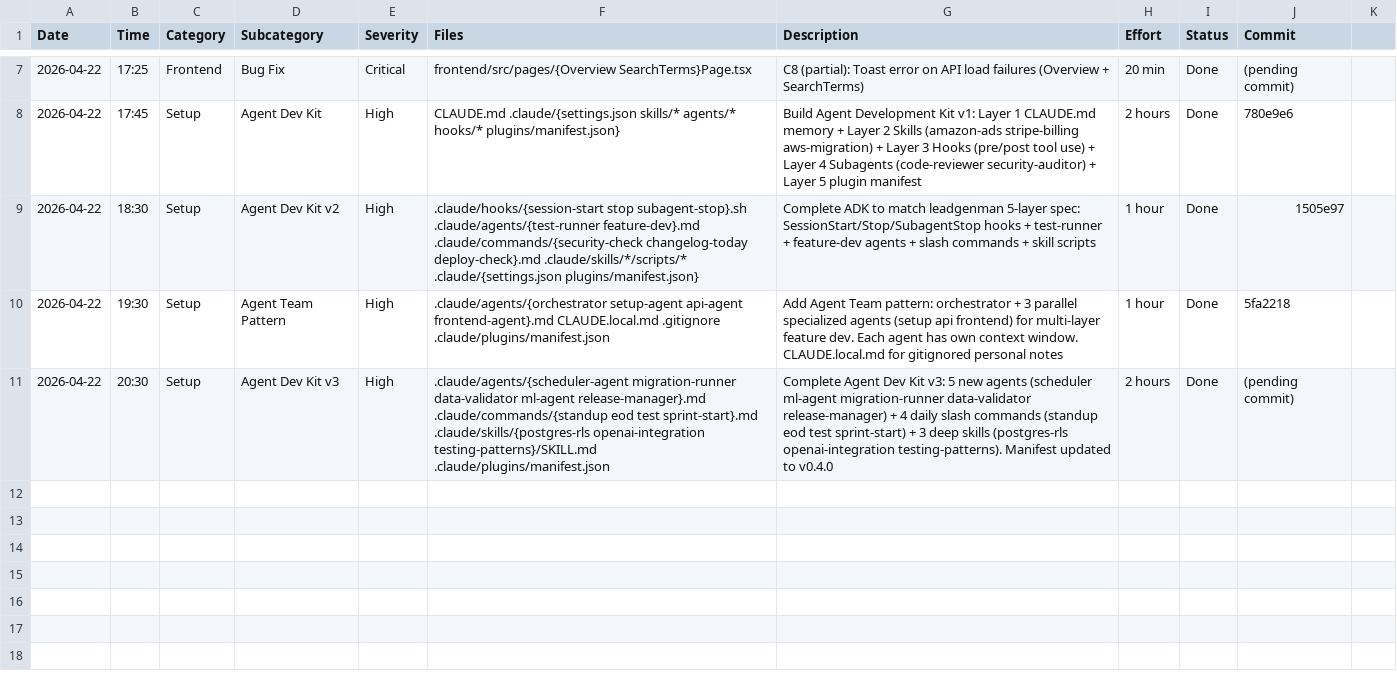
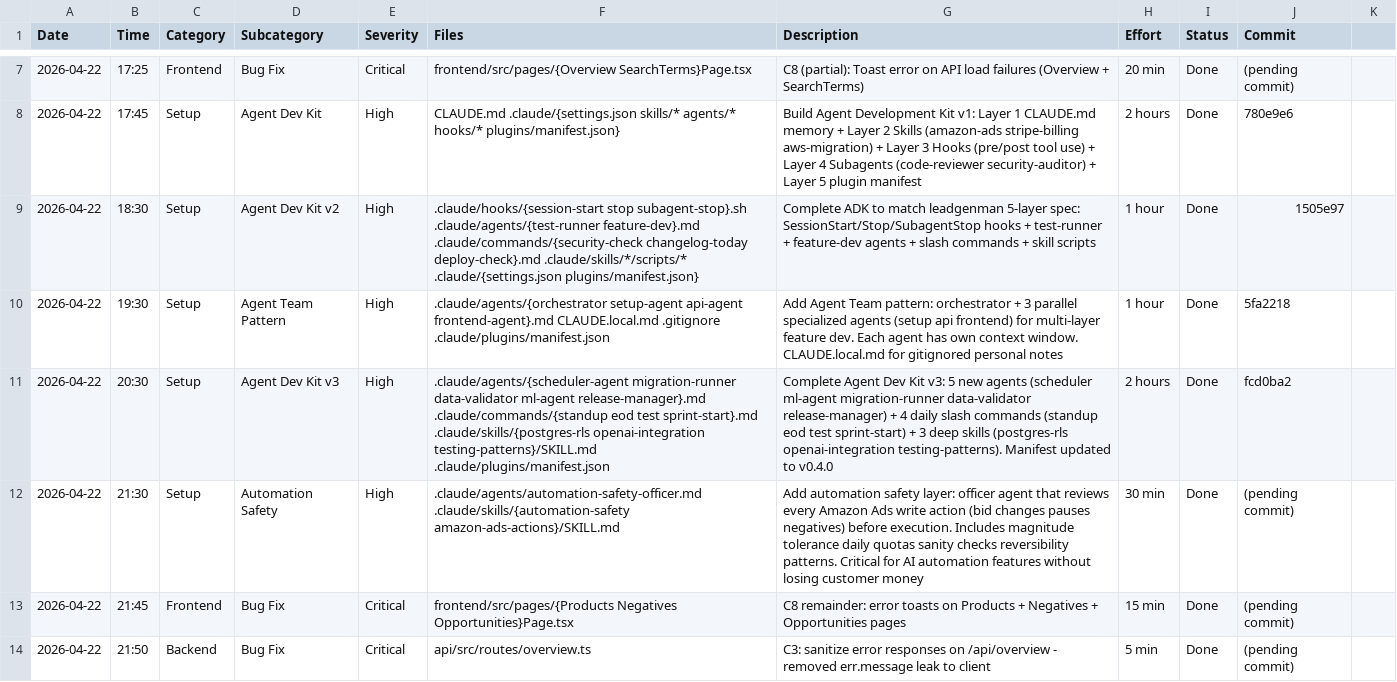
Before and after one commit to sustainaura-rgb/adazella, a CSV file: CHANGELOG.csv, drawn as a sheet; only a part is shown, gaps mark what is left out; the diff covers the shown part only.

Commit message:
feat: automation safety + Phase A complete (6 critical fixes)
Automation safety layer (for upcoming AI auto-actions):
- agents/automation-safety-officer.md: reviews every write to Amazon Ads
  before execution. Verdicts: APPROVE / ESCALATE_TO_USER / REJECT.
  Magnitude tolerance, daily quotas, sanity checks, reject rules.
- skills/automation-safety: approval workflows, spending caps,
  reversibility, audit trail patterns.
- skills/amazon-ads-actions: how to safely write to Amazon Ads API
  (bid changes, pauses, negatives) with rate limits + error handling.

Phase A critical bug fixes (all 6 remaining):
- C1: api.ts 401 interceptor now attempts supabase.auth.refreshSession
  before logout. Was kicking users out every hour on token expiry.
  Now: refresh + retry original request once. Only logout if refresh fails.
- C3: api/src/routes/overview.ts no longer leaks err.message to client
  (was 'detail: err.message' — now generic 'Internal server error').
- C4: database/migrations/004_audit_logs_rls_fix.sql adds explicit
  INSERT policy on audit_logs (was implicitly denied → writeAudit relied
  on service-role bypass). Now policy-based + commented as append-only.
- C5: scheduler/token_manager.py uses pg_advisory_lock keyed on
  hash(workspace_id, profile_id). Prevents concurrent fetchers from
  double-refreshing tokens. Race condition closed.
- C6: api/src/middleware/require-amazon-connection.ts middleware
  returns 412 with action=connect_amazon if no active connection.
  Available for selective use (not auto-applied — keeps mock data flow
  working for now; will apply when SP-API is real-data-only).
- C8 remainder: toast.error on API failures in Products, Negatives,
  Opportunities pages (matching Overview + SearchTerms from earlier).

Verifications:
- npm run typecheck (api): clean
- npx tsc --noEmit (frontend): clean
- python -m py_compile (scheduler): clean

Migrations to run:
- database/migrations/004_audit_logs_rls_fix.sql (in Supabase v2 SQL Editor)

```diff
--- a/CHANGELOG.csv
+++ b/CHANGELOG.csv
@@ -10,2 +10,5 @@ Date,Time,Category,Subcategory,Severity,Files,Description,Effort,Status,Commit
 2026-04-22,19:30,Setup,Agent Team Pattern,High,.claude/agents/{orchestrator setup-agent api-agent frontend-agent}.md CLAUDE.local.md .gitignore .claude/plugins/manifest.json,Add Agent Team pattern: orchestrator + 3 parallel specialized agents (setup api frontend) for multi-layer feature dev. Each agent has own context window. CLAUDE.local.md for gitignored personal notes,1 hour,Done,5fa2218
-2026-04-22,20:30,Setup,Agent Dev Kit v3,High,.claude/agents/{scheduler-agent migration-runner data-validator ml-agent release-manager}.md .claude/commands/{standup eod test sprint-start}.md .claude/skills/{postgres-rls openai-integration testing-patterns}/SKILL.md .claude/plugins/manifest.json,Complete Agent Dev Kit v3: 5 new agents (scheduler ml-agent migration-runner data-validator release-manager) + 4 daily slash commands (standup eod test sprint-start) + 3 deep skills (postgres-rls openai-integration testing-patterns). Manifest updated to v0.4.0,2 hours,Done,(pending commit)
+2026-04-22,20:30,Setup,Agent Dev Kit v3,High,.claude/agents/{scheduler-agent migration-runner data-validator ml-agent release-manager}.md .claude/commands/{standup eod test sprint-start}.md .claude/skills/{postgres-rls openai-integration testing-patterns}/SKILL.md .claude/plugins/manifest.json,Complete Agent Dev Kit v3: 5 new agents (scheduler ml-agent migration-runner data-validator release-manager) + 4 daily slash commands (standup eod test sprint-start) + 3 deep skills (postgres-rls openai-integration testing-patterns). Manifest updated to v0.4.0,2 hours,Done,fcd0ba2
+2026-04-22,21:30,Setup,Automation Safety,High,.claude/agents/automation-safety-officer.md .claude/skills/{automation-safety amazon-ads-actions}/SKILL.md,Add automation safety layer: officer agent that reviews every Amazon Ads write action (bid changes pauses negatives) before execution. Includes magnitude tolerance daily quotas sanity checks reversibility patterns. Critical for AI automation features without losing customer money,30 min,Done,(pending commit)
+2026-04-22,21:45,Frontend,Bug Fix,Critical,frontend/src/pages/{Products Negatives Opportunities}Page.tsx,C8 remainder: error toasts on Products + Negatives + Opportunities pages,15 min,Done,(pending commit)
+2026-04-22,21:50,Backend,Bug Fix,Critical,api/src/routes/overview.ts,C3: sanitize error responses on /api/overview - removed err.message leak to client,5 min,Done,(pending commit)
```
Also changed, not shown: 4 added rows elsewhere in this file, 11 other files.
